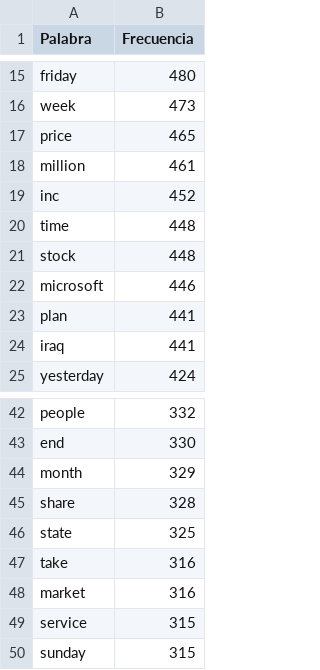
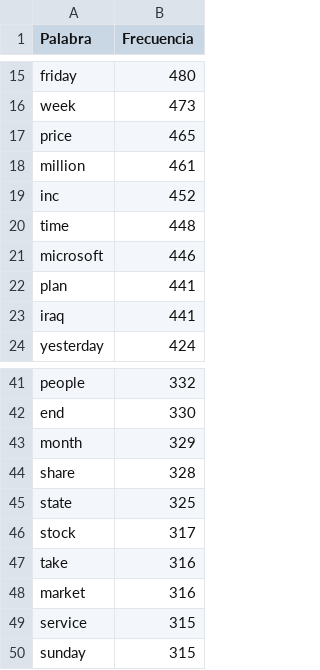
Before and after one commit to Amilcarjf/proyecto_nlp_ds3, a CSV file: outputs/tables/top_50_palabras.csv, drawn as a sheet; only a part is shown, gaps mark what is left out; removed rows and columns are numbered as before the commit, all else as after; the diff names each change by its address in the sheet, - before the commit and + after, or states it on an @@ line.

```diff
--- a/outputs/tables/top_50_palabras.csv
+++ b/outputs/tables/top_50_palabras.csv
-row 21: stock | 448
+row 46: stock | 317
```
Also changed, not shown: outputs/tables/top_20_bigramas.csv, outputs/tables/top_20_trigramas.csv, 4 other files.
